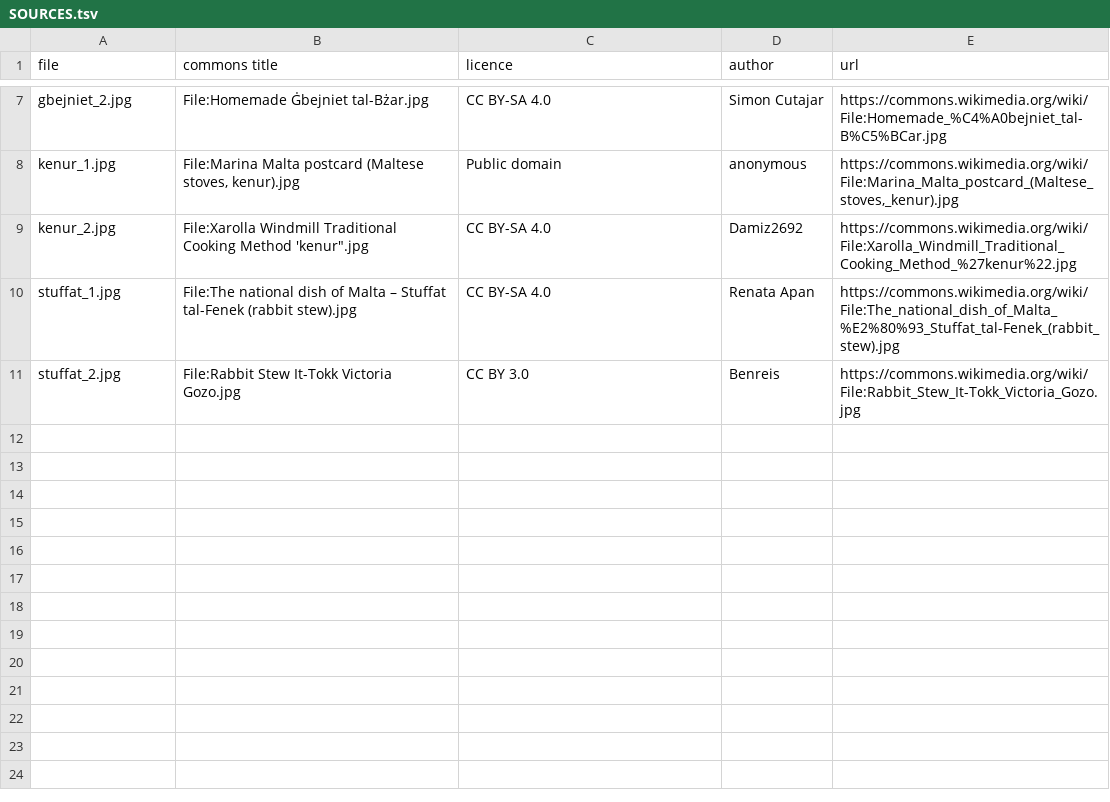
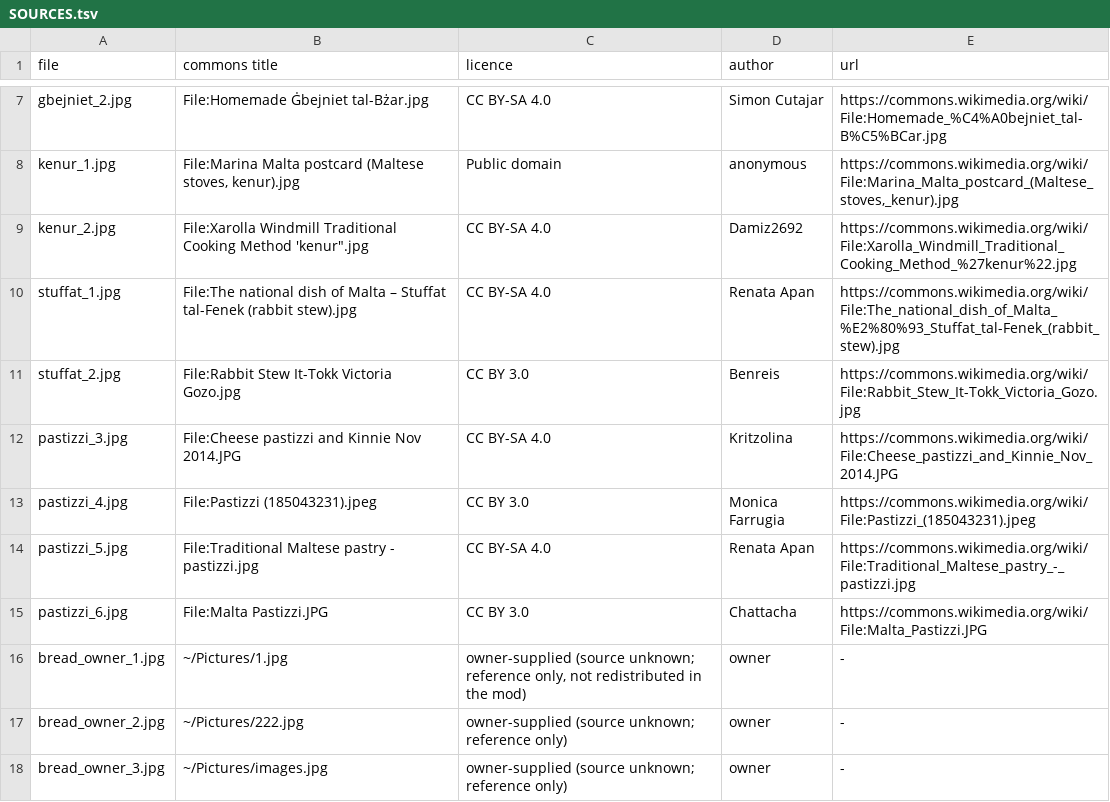
Before and after one commit to onetrickpony1/mim-content-mod, a TSV file: art/references/SOURCES.tsv, drawn as a sheet; only a part is shown, gaps mark what is left out; the diff names each change by its address in the sheet, - before the commit and + after, or states it on an @@ line.

Commit message:
Food items redrawn from reference photos: ħobż, pastizz tal-irkotta, new pastizz tal-piżelli, ġbejna
Made by a maker agent and judged by fresh critic agents over seven rounds;
the ħobż follows the owner's photos. Ricotta folded down the middle, peas
down the side. Every item now sits at vanilla's height in the slot.
Adds a food-only hotbar screenshot to the art test.

```diff
--- a/art/references/SOURCES.tsv
+++ b/art/references/SOURCES.tsv
+row 12: pastizzi_3.jpg | File:Cheese pastizzi and Kinnie Nov 2014.JPG | CC BY-SA 4.0 | Kritzolina | https://commons.wikimedia.org/wiki/File:Cheese_pastizzi_and_Kinnie_Nov_2014.JPG
+row 13: pastizzi_4.jpg | File:Pastizzi (185043231).jpeg | CC BY 3.0 | Monica Farrugia | https://commons.wikimedia.org/wiki/File:Pastizzi_(185043231).jpeg
+row 14: pastizzi_5.jpg | File:Traditional Maltese pastry - pastizzi.jpg | CC BY-SA 4.0 | Renata Apan | https://commons.wikimedia.org/wiki/File:Traditional_Maltese_pastry_-_pastizzi.jpg
+row 15: pastizzi_6.jpg | File:Malta Pastizzi.JPG | CC BY 3.0 | Chattacha | https://commons.wikimedia.org/wiki/File:Malta_Pastizzi.JPG
+row 16: bread_owner_1.jpg | ~/Pictures/1.jpg | owner-supplied (source unknown; reference only, not redistributed in the mod) | owner | -
+row 17: bread_owner_2.jpg | ~/Pictures/222.jpg | owner-supplied (source unknown; reference only) | owner | -
+row 18: bread_owner_3.jpg | ~/Pictures/images.jpg | owner-supplied (source unknown; reference only) | owner | -
```
Also changed, not shown: 17 other files.
